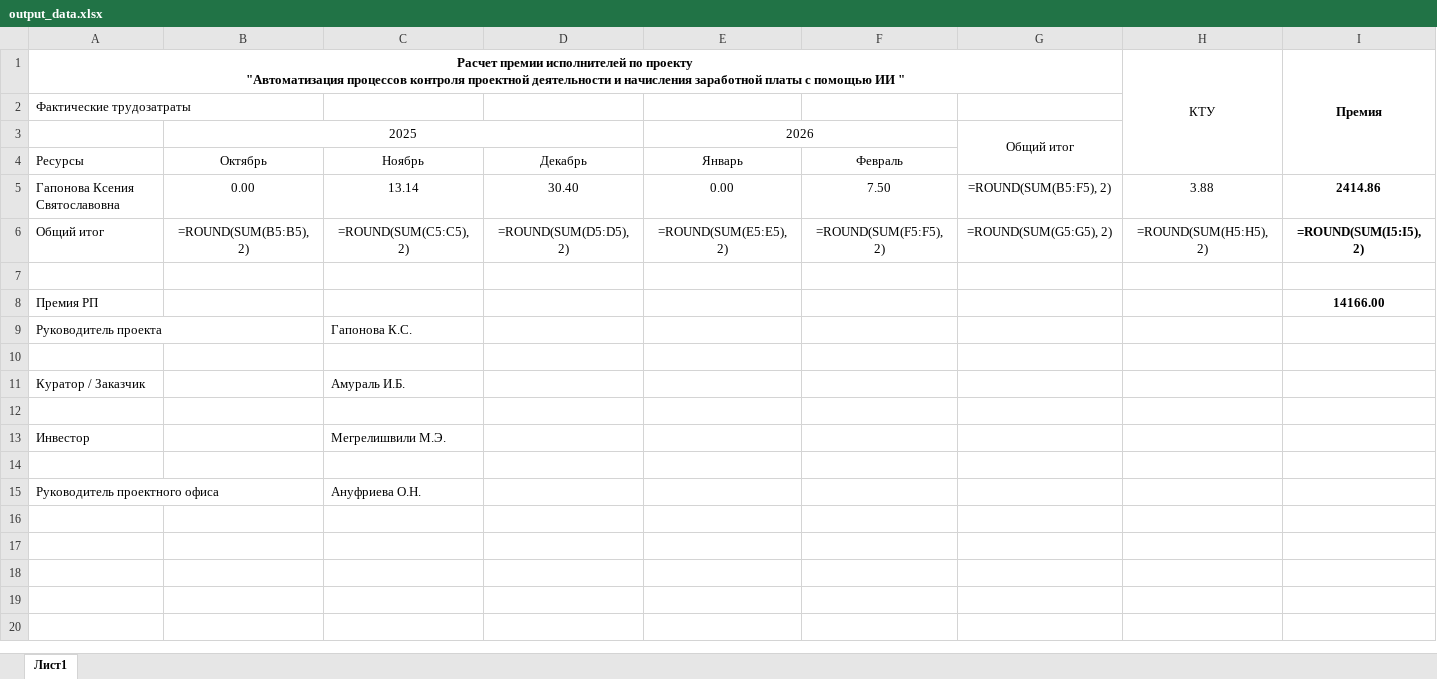
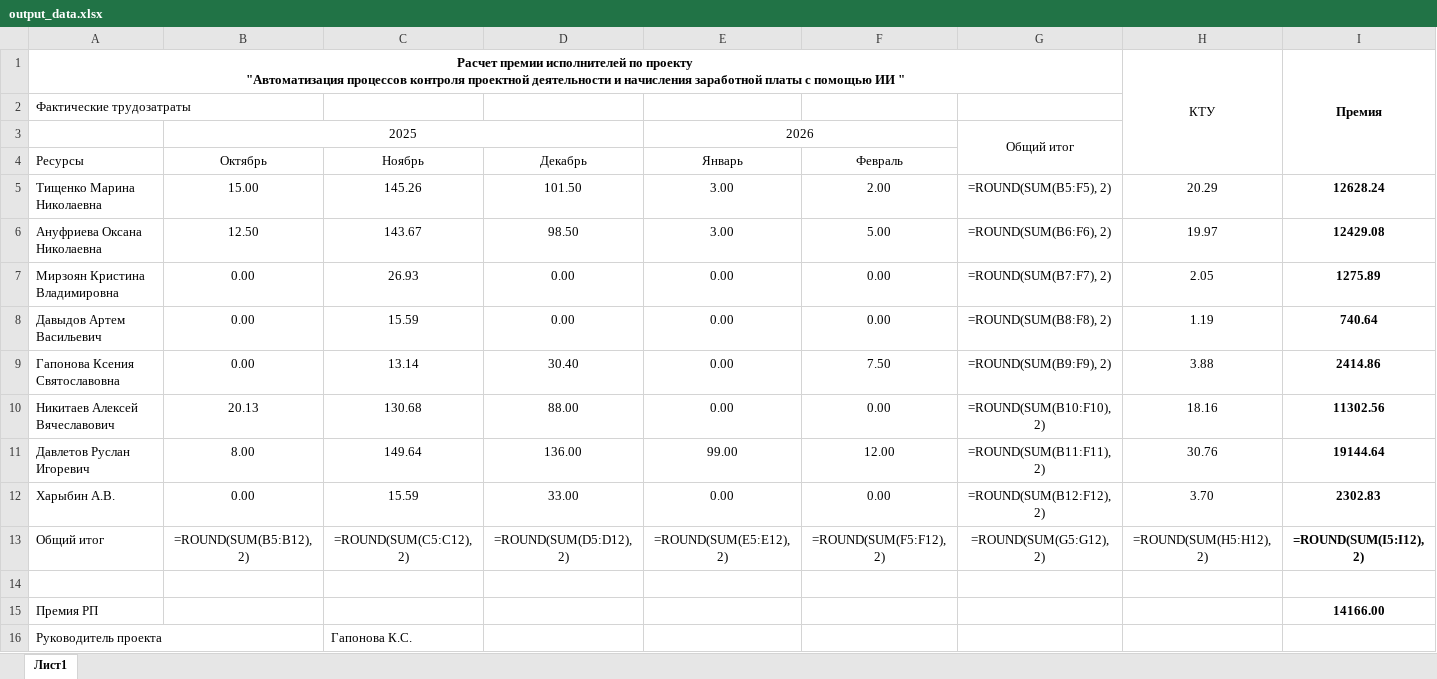
Before and after one commit to Shn4yder/BonusCalculator, an Excel workbook: bonus_calculator/data/output/output_data.xlsx, sheet Лист1, drawn as a sheet; only a part is shown; the shorter side is filled out with more unchanged rows; values as stored, in another font and other column widths than the file's, no borders; formulas without a stored value are shown as written; addresses are those after the commit; the diff names each change by its address in the sheet, - before the commit and + after, or states it on an @@ line.

```diff
--- a/bonus_calculator/data/output/output_data.xlsx (sheet Лист1)
+++ b/bonus_calculator/data/output/output_data.xlsx (sheet Лист1)
+row 5: Тищенко Марина Николаевна | 15.00 | 145.26 | 101.50 | 3.00 | 2.00 | =ROUND(SUM(B5:F5), 2) | 20.29 | 12628.24
+row 6: Ануфриева Оксана Николаевна | 12.50 | 143.67 | 98.50 | 3.00 | 5.00 | =ROUND(SUM(B6:F6), 2) | 19.97 | 12429.08
+row 7: Мирзоян Кристина Владимировна | 0.00 | 26.93 | 0.00 | 0.00 | 0.00 | =ROUND(SUM(B7:F7), 2) | 2.05 | 1275.89
+row 8: Давыдов Артем Васильевич | 0.00 | 15.59 | 0.00 | 0.00 | 0.00 | =ROUND(SUM(B8:F8), 2) | 1.19 | 740.64
-G9: =ROUND(SUM(B5:F5), 2)
+G9: =ROUND(SUM(B9:F9), 2)
+row 10: Никитаев Алексей Вячеславович | 20.13 | 130.68 | 88.00 | 0.00 | 0.00 | =ROUND(SUM(B10:F10), 2) | 18.16 | 11302.56
+row 11: Давлетов Руслан Игоревич | 8.00 | 149.64 | 136.00 | 99.00 | 12.00 | =ROUND(SUM(B11:F11), 2) | 30.76 | 19144.64
+row 12: Харыбин А.В. | 0.00 | 15.59 | 33.00 | 0.00 | 0.00 | =ROUND(SUM(B12:F12), 2) | 3.70 | 2302.83
-B13 (Октябрь): =ROUND(SUM(B5:B5), 2)
+B13 (Октябрь): =ROUND(SUM(B5:B12), 2)
-C13 (Ноябрь): =ROUND(SUM(C5:C5), 2)
+C13 (Ноябрь): =ROUND(SUM(C5:C12), 2)
-D13 (Декабрь): =ROUND(SUM(D5:D5), 2)
+D13 (Декабрь): =ROUND(SUM(D5:D12), 2)
-E13 (Январь): =ROUND(SUM(E5:E5), 2)
+E13 (Январь): =ROUND(SUM(E5:E12), 2)
-F13 (Февраль): =ROUND(SUM(F5:F5), 2)
+F13 (Февраль): =ROUND(SUM(F5:F12), 2)
-G13: =ROUND(SUM(G5:G5), 2)
+G13: =ROUND(SUM(G5:G12), 2)
-H13: =ROUND(SUM(H5:H5), 2)
+H13: =ROUND(SUM(H5:H12), 2)
-I13: =ROUND(SUM(I5:I5), 2)
+I13: =ROUND(SUM(I5:I12), 2)
```
Also changed, not shown: 2 other files.
